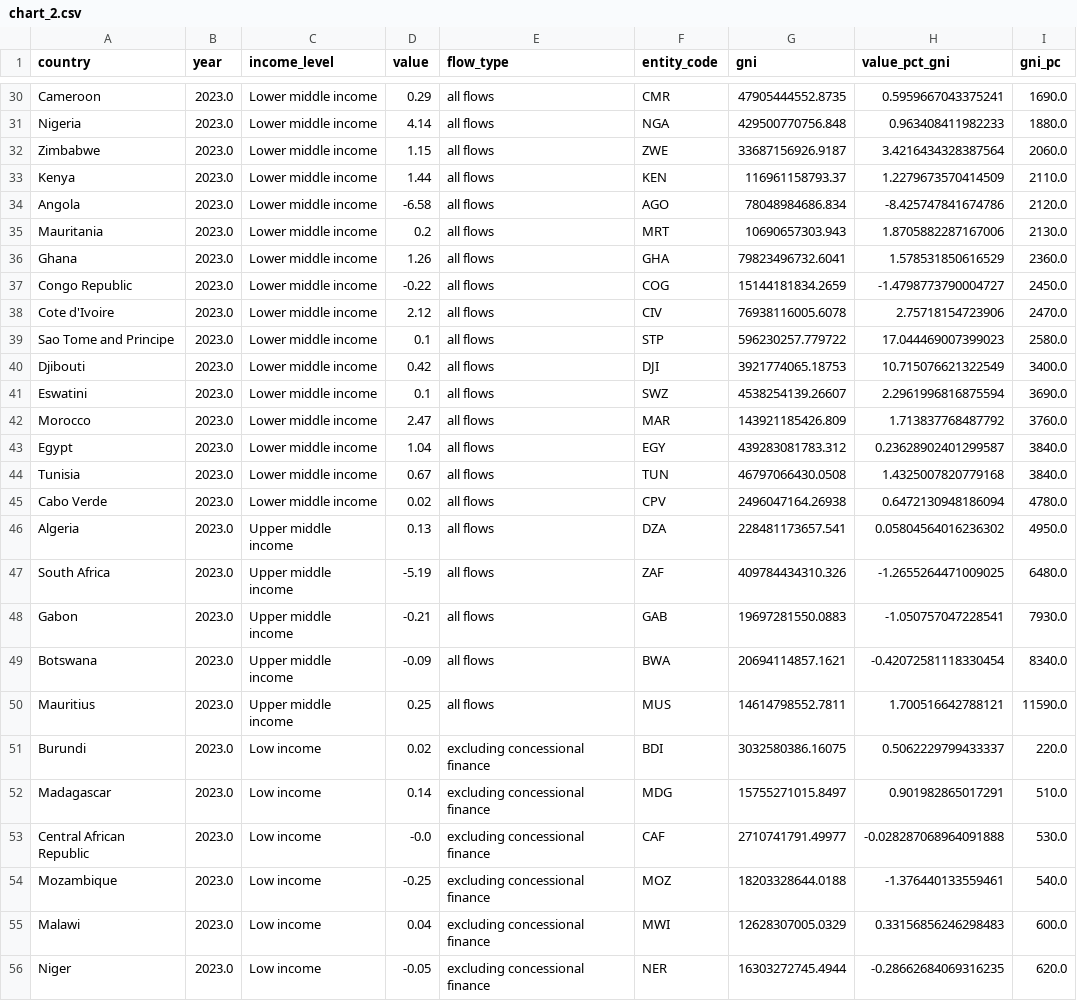
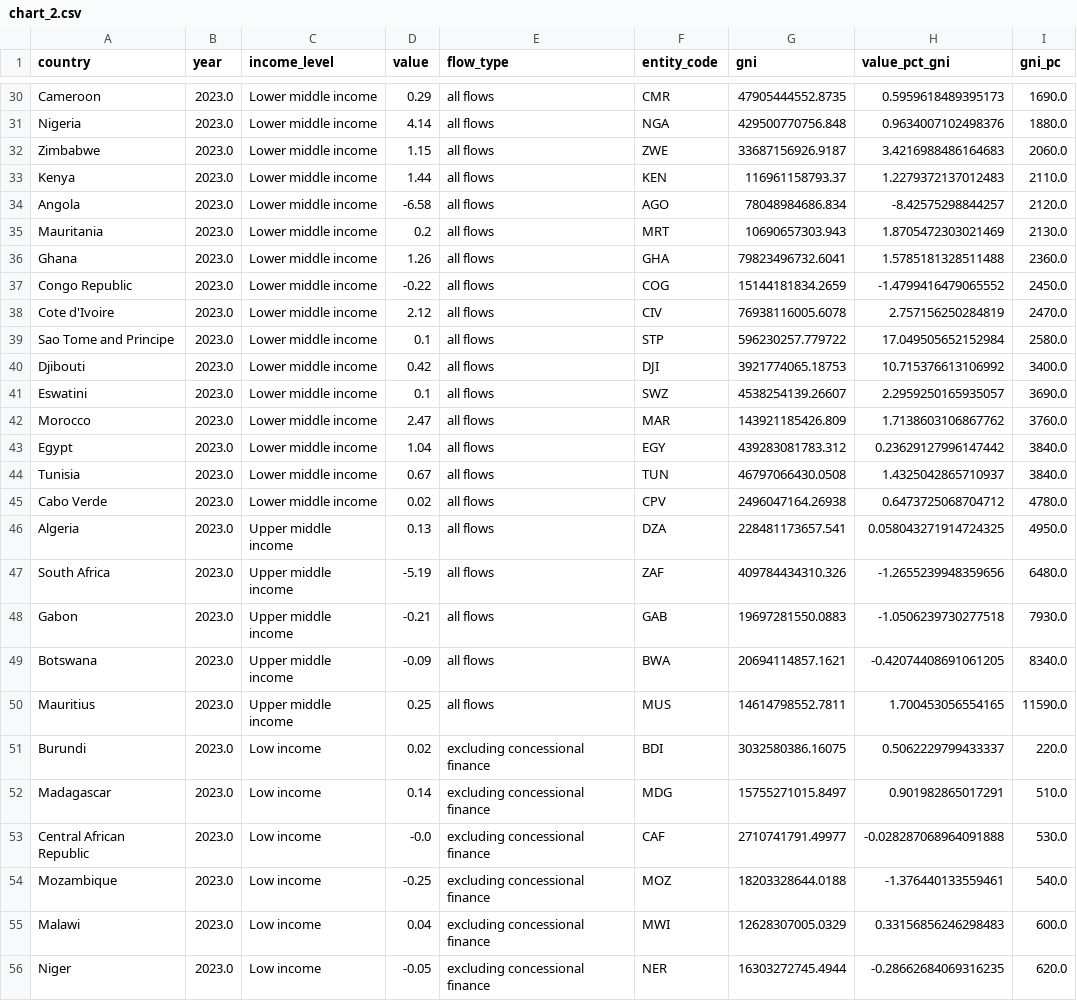
Before and after one commit to ONEcampaign/net_flows_update, a CSV file: output/chart_2.csv, drawn as a sheet; only a part is shown, gaps mark what is left out; the diff covers the shown part only; the diff names each change by its address in the sheet, - before the commit and + after, or states it on an @@ line.

```diff
--- a/output/chart_2.csv
+++ b/output/chart_2.csv
-H30 (value_pct_gni): 0.5959667043375241
+H30 (value_pct_gni): 0.5959618489395173
-H31 (value_pct_gni): 0.963408411982233
+H31 (value_pct_gni): 0.9634007102498376
-H32 (value_pct_gni): 3.4216434328387564
+H32 (value_pct_gni): 3.4216988486164683
-H33 (value_pct_gni): 1.2279673570414509
+H33 (value_pct_gni): 1.2279372137012483
-H34 (value_pct_gni): -8.425747841674786
+H34 (value_pct_gni): -8.42575298844257
-H35 (value_pct_gni): 1.8705882287167006
+H35 (value_pct_gni): 1.8705472303021469
-H36 (value_pct_gni): 1.578531850616529
+H36 (value_pct_gni): 1.5785181328511488
-H37 (value_pct_gni): -1.4798773790004727
+H37 (value_pct_gni): -1.4799416479065552
-H38 (value_pct_gni): 2.75718154723906
+H38 (value_pct_gni): 2.757156250284819
-H39 (value_pct_gni): 17.044469007399023
+H39 (value_pct_gni): 17.049505652152984
-H40 (value_pct_gni): 10.715076621322549
+H40 (value_pct_gni): 10.715376613106992
-H41 (value_pct_gni): 2.2961996816875594
+H41 (value_pct_gni): 2.2959250165935057
-H42 (value_pct_gni): 1.713837768487792
+H42 (value_pct_gni): 1.7138603106867762
-H43 (value_pct_gni): 0.23628902401299587
+H43 (value_pct_gni): 0.23629127996147442
-H44 (value_pct_gni): 1.4325007820779168
+H44 (value_pct_gni): 1.4325042865710937
-H45 (value_pct_gni): 0.6472130948186094
+H45 (value_pct_gni): 0.6473725068704712
-H46 (value_pct_gni): 0.05804564016236302
+H46 (value_pct_gni): 0.058043271914724325
-H47 (value_pct_gni): -1.2655264471009025
+H47 (value_pct_gni): -1.2655239948359656
-H48 (value_pct_gni): -1.050757047228541
+H48 (value_pct_gni): -1.0506239730277518
-H49 (value_pct_gni): -0.42072581118330454
+H49 (value_pct_gni): -0.42074408691061205
-H50 (value_pct_gni): 1.700516642788121
+H50 (value_pct_gni): 1.700453056554165
```
Also changed, not shown: 27 edited cells elsewhere in this file, output/chart_1.csv, output/chart_1_download.csv, 3 other files.
